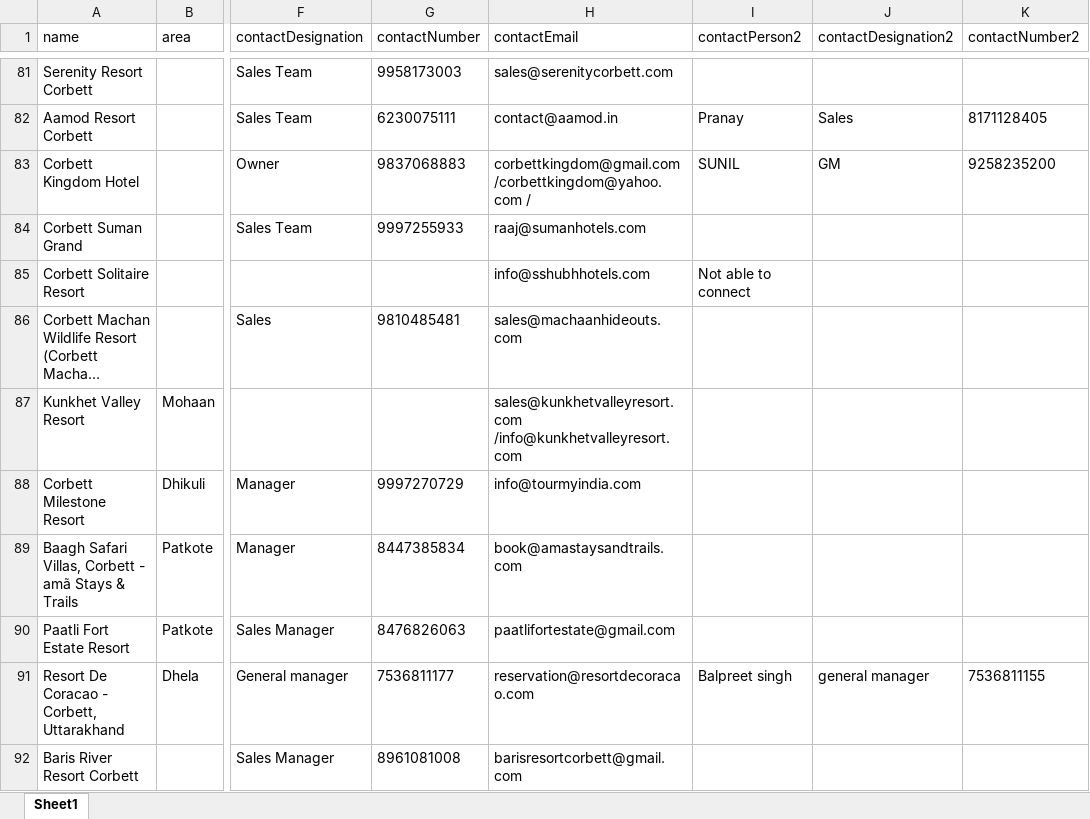
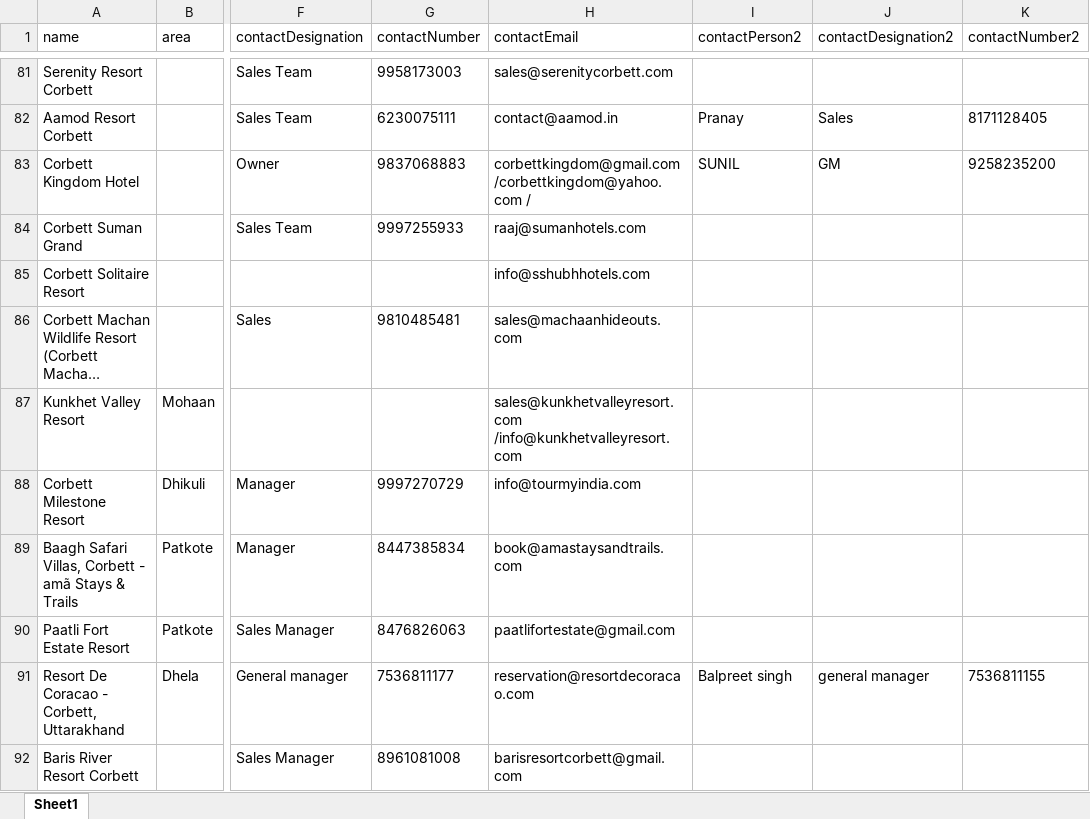
Before and after one commit to humsafarweddingsbygnkevents/GnK-Dashboard, an Excel workbook: backend/data/corbett-hotel-sheet.xlsx, sheet Sheet1, drawn as a sheet; only a part is shown, gaps mark what is left out; long unchanged cells end in …; values as stored, in another font and other column widths than the file's, no borders; the diff covers the shown part only; the diff names each change by its address in the sheet, - before the commit and + after, or states it on an @@ line.

```diff
--- a/backend/data/corbett-hotel-sheet.xlsx (sheet Sheet1)
+++ b/backend/data/corbett-hotel-sheet.xlsx (sheet Sheet1)
-I85 (contactPerson2): Not able to connect
+I85 (contactPerson2): (empty)
```
Also changed, not shown: 12 edited cells elsewhere in this sheet.
